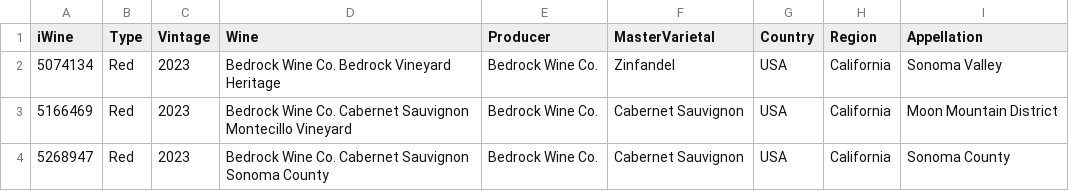
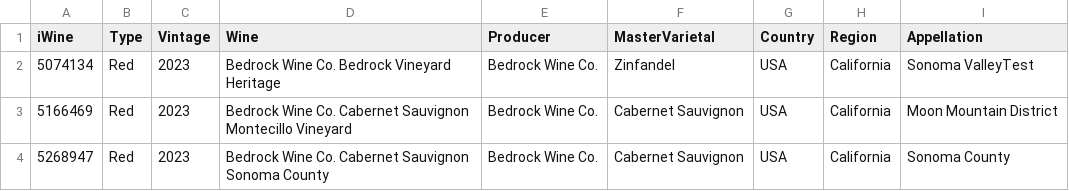
Before and after one commit to LTCM9/wine, a CSV file: My Cellar.csv, drawn as a sheet; only a part is shown.

Commit message:
EncodeTest

```diff
--- a/My Cellar.csv
+++ b/My Cellar.csv
@@ -1,3 +1,3 @@
 iWine,Type,Vintage,Wine,Producer,MasterVarietal,Country,Region,Appellation
-5074134,Red,2023,Bedrock Wine Co. Bedrock Vineyard Heritage,Bedrock Wine Co.,Zinfandel,USA,California,Sonoma Valley
+5074134,Red,2023,Bedrock Wine Co. Bedrock Vineyard Heritage,Bedrock Wine Co.,Zinfandel,USA,California,Sonoma ValleyTest
 5166469,Red,2023,Bedrock Wine Co. Cabernet Sauvignon Montecillo Vineyard,Bedrock Wine Co.,Cabernet Sauvignon,USA,California,Moon Mountain District
```
